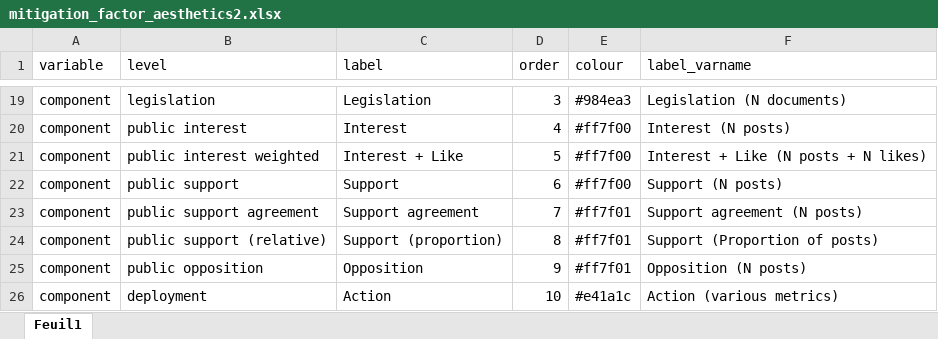
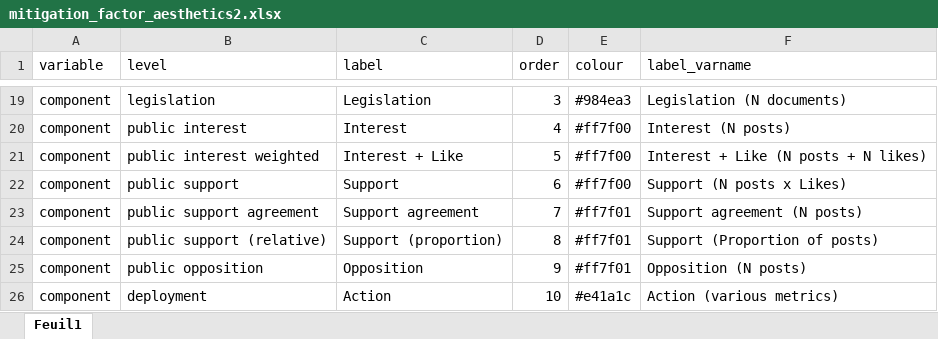
Before and after one commit to dveytia/ORO-product-1-mitigation, an Excel workbook: R/mitigation_factor_aesthetics2.xlsx, sheet Feuil1, drawn as a sheet; only a part is shown, gaps mark what is left out; values as stored, in another font and other column widths than the file's, no borders; the diff names each change by its address in the sheet, - before the commit and + after, or states it on an @@ line.

Commit message:
Addressing revisions 1.2 - improve network fig clarity, and create new output table of the DTW summary stats for supplement

```diff
--- a/R/mitigation_factor_aesthetics2.xlsx (sheet Feuil1)
+++ b/R/mitigation_factor_aesthetics2.xlsx (sheet Feuil1)
-F22 (label_varname): Support (N posts)
+F22 (label_varname): Support (N posts x Likes)
```
Also changed, not shown: 12 other files.
